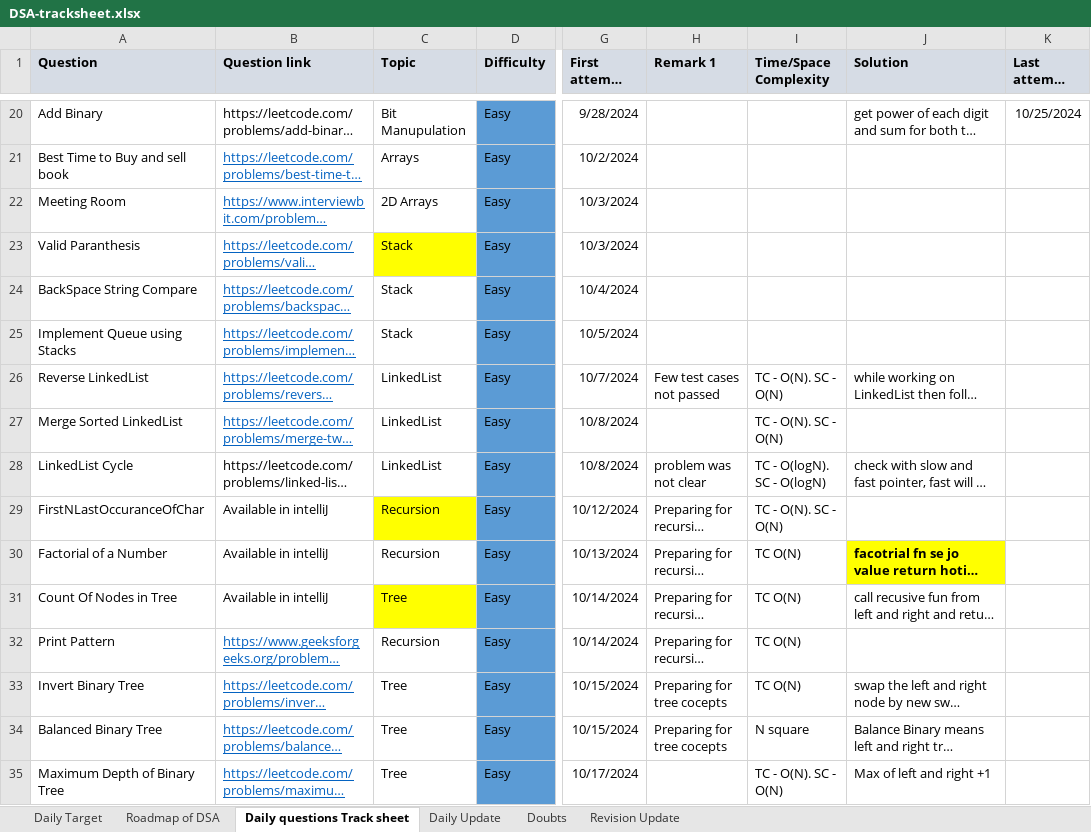
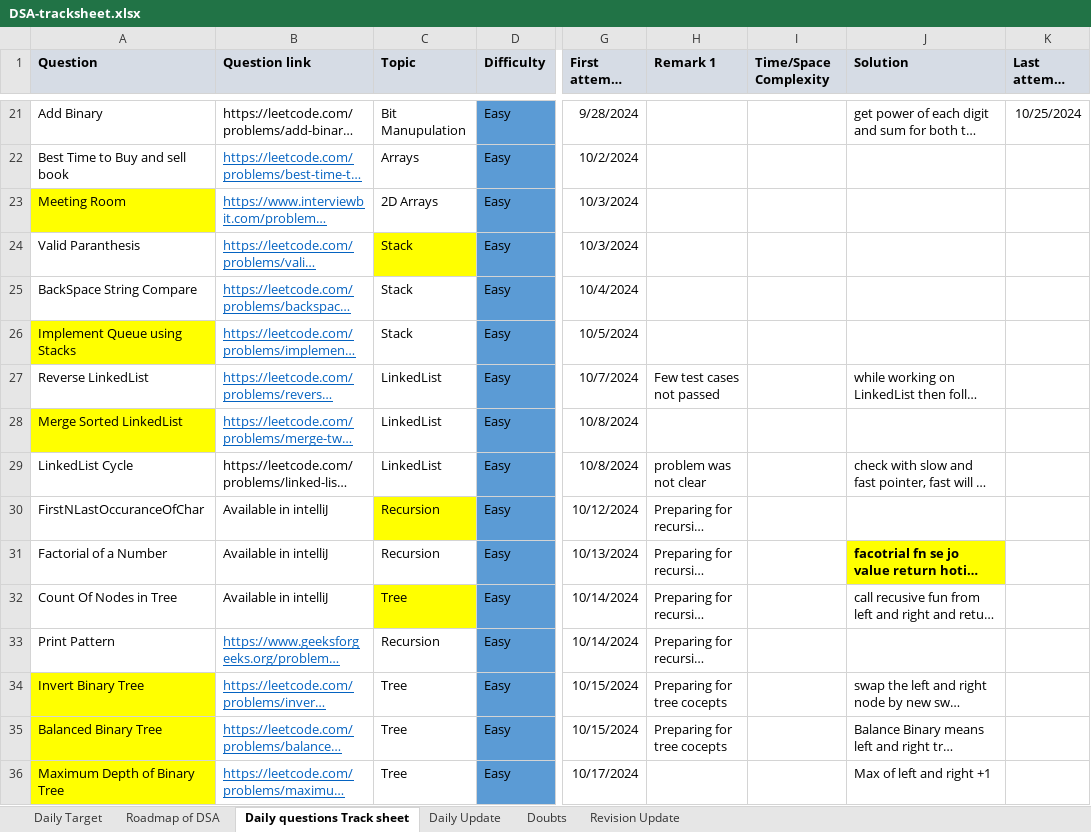
Before and after one commit to yyashcit/dsa-work, an Excel workbook: dsa-track-sheet/DSA-tracksheet.xlsx, sheet Daily questions Track sheet, drawn as a sheet; only a part is shown, gaps mark what is left out; long unchanged cells end in …; values as stored, in another font and other column widths than the file's, no borders; addresses are those after the commit; the diff covers the shown part only; the diff names each change by its address in the sheet, - before the commit and + after, or states it on an @@ line.

```diff
--- a/dsa-track-sheet/DSA-tracksheet.xlsx (sheet Daily questions Track sheet)
+++ b/dsa-track-sheet/DSA-tracksheet.xlsx (sheet Daily questions Track sheet)
-A23 fill: none
+A23 fill: #FFFF00
-A26 fill: none
+A26 fill: #FFFF00
-I27:I28 (Time/Space Complexity): TC - O(N). SC - O(N)
+I27:I28 (Time/Space Complexity): (empty)
-A28 fill: none
+A28 fill: #FFFF00
-I29 (Time/Space Complexity): TC - O(logN). SC - O(logN)
+I29 (Time/Space Complexity): (empty)
-I30 (Time/Space Complexity): TC - O(N). SC - O(N)
+I30 (Time/Space Complexity): (empty)
-I31:I34 (Time/Space Complexity): TC O(N)
+I31:I34 (Time/Space Complexity): (empty)
-A34:A36 fill: none
+A34:A36 fill: #FFFF00
-I35 (Time/Space Complexity): N square
+I35 (Time/Space Complexity): (empty)
-I36 (Time/Space Complexity): TC - O(N). SC - O(N)
+I36 (Time/Space Complexity): (empty)
```
Also changed, not shown: 10 added rows, 12 edited cells and cell formats elsewhere in this sheet, sheet Daily Update, sheet Daily Target, sheet Roadmap of DSA, sheet Doubts, 9 other files.
